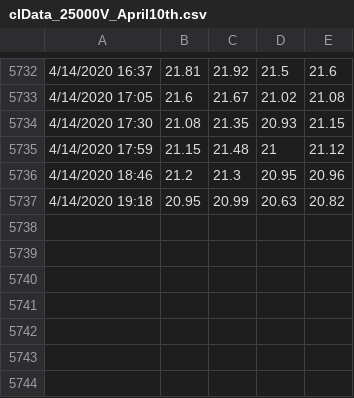
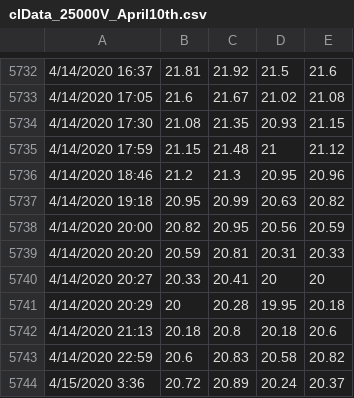
Before and after one commit to thetradingwhisperer/ML4TradingCL_volume, a CSV file: clData_25000V_April10th.csv, drawn as a sheet; only a part is shown, gaps mark what is left out.

Commit message:
Update clData_25000V_April10th.csv

```diff
--- a/clData_25000V_April10th.csv
+++ b/clData_25000V_April10th.csv
@@ -5737 +5737,8 @@
 4/14/2020 19:18,20.95,20.99,20.63,20.82
+4/14/2020 20:00,20.82,20.95,20.56,20.59
+4/14/2020 20:20,20.59,20.81,20.31,20.33
+4/14/2020 20:27,20.33,20.41,20,20
+4/14/2020 20:29,20,20.28,19.95,20.18
+4/14/2020 21:13,20.18,20.8,20.18,20.6
+4/14/2020 22:59,20.6,20.83,20.58,20.82
+4/15/2020 3:36,20.72,20.89,20.24,20.37
```
